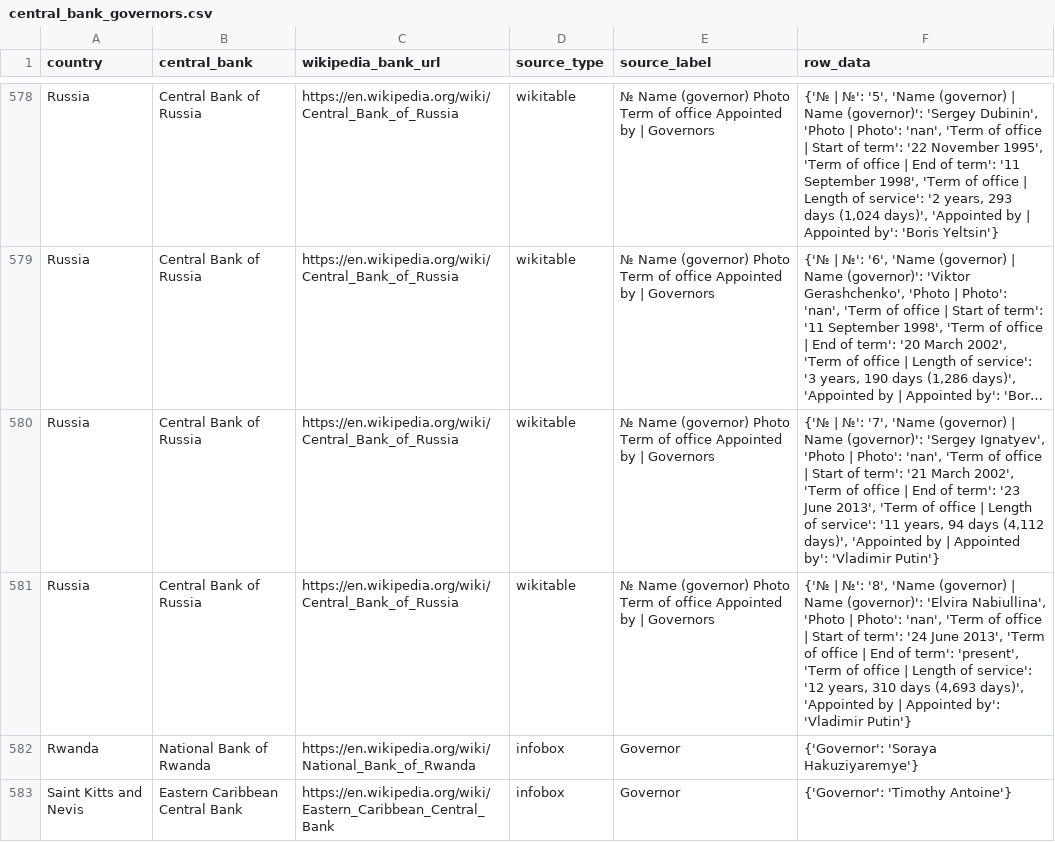
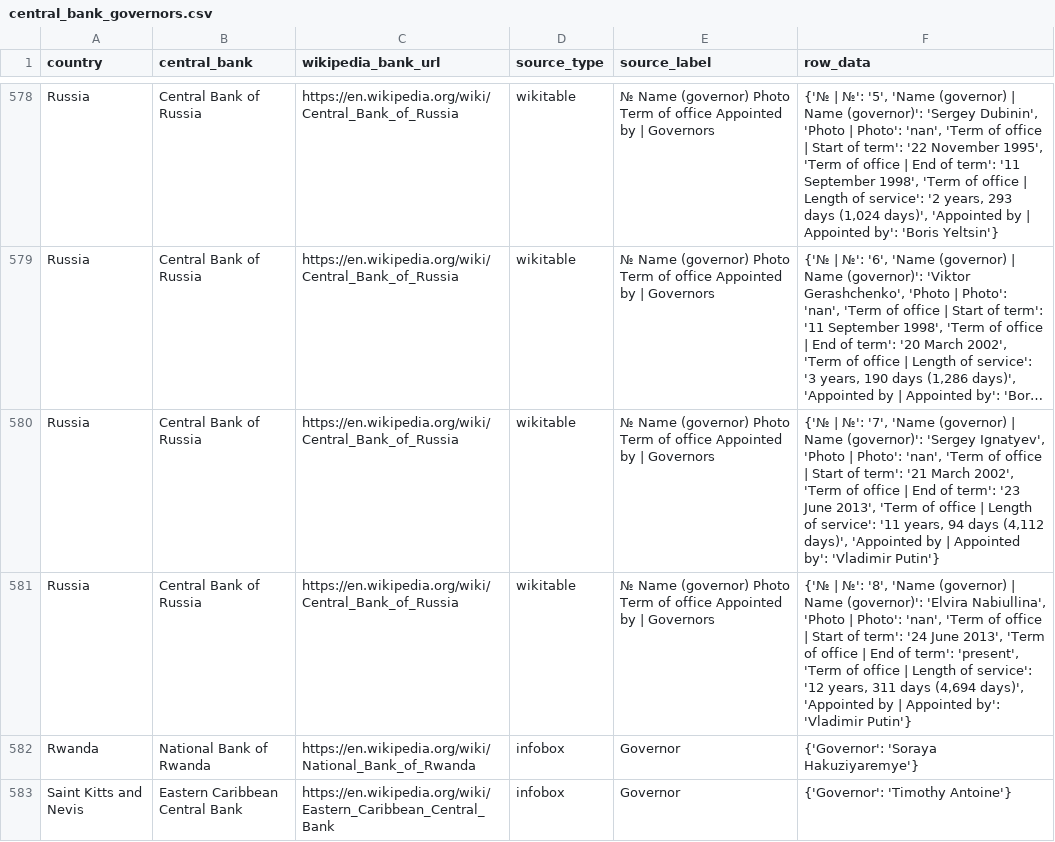
Before and after one commit to sebabecerra/central-banks-board, a CSV file: CM/data-aux/central_bank_governors.csv, drawn as a sheet; only a part is shown, gaps mark what is left out; long unchanged cells end in …; the diff names each change by its address in the sheet, - before the commit and + after, or states it on an @@ line.

```diff
--- a/CM/data-aux/central_bank_governors.csv
+++ b/CM/data-aux/central_bank_governors.csv
-F581 (row_data): …'12 years, 310 days (4,693 days)', 'Appointed…
+F581 (row_data): …'12 years, 311 days (4,694 days)', 'Appointed…
```
Also changed, not shown: CM/data/central_bank_people_from_banks_long.csv, 16 other files.
